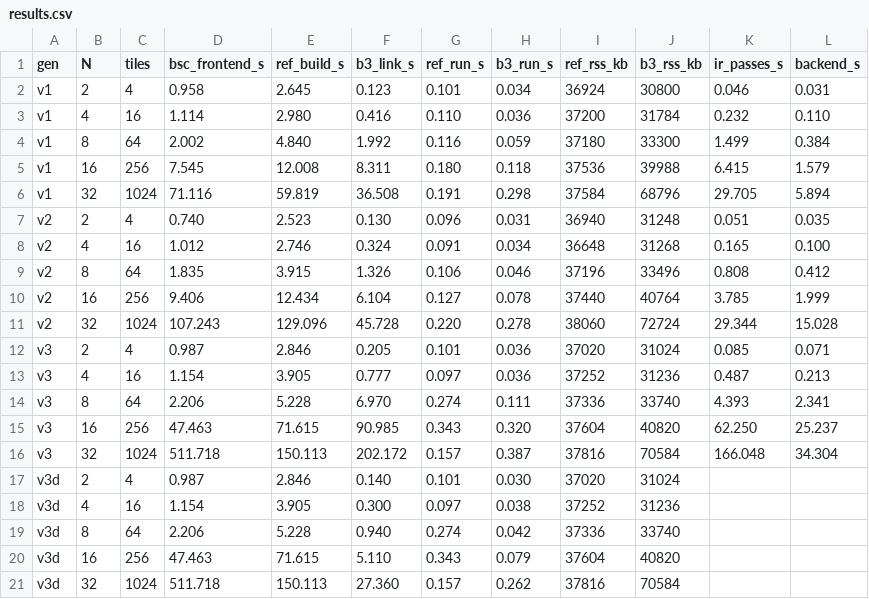
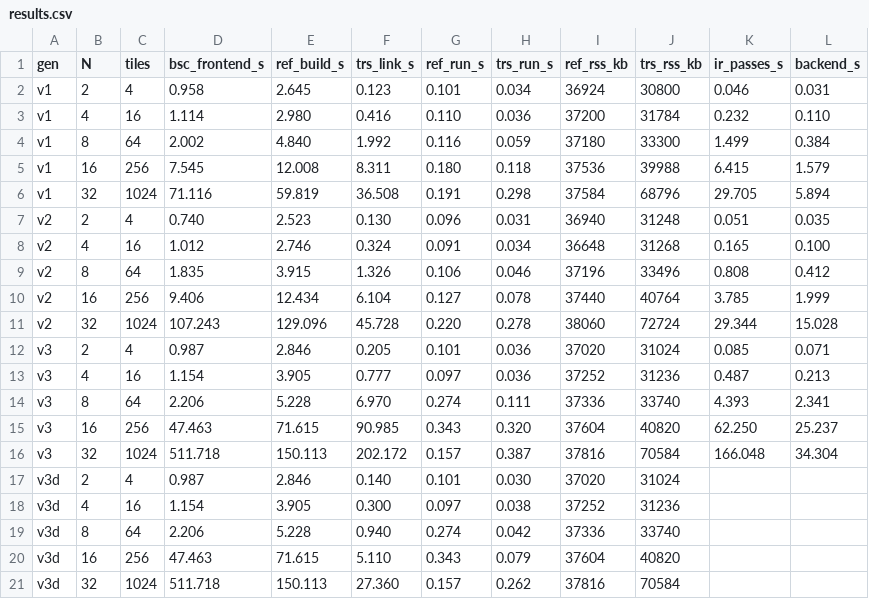
Before and after one commit to nanavati/bsc, a CSV file: src/trs/bench/grid/results.csv, drawn as a sheet.

```diff
--- a/src/trs/bench/grid/results.csv
+++ b/src/trs/bench/grid/results.csv
@@ -1,2 +1,2 @@
-gen,N,tiles,bsc_frontend_s,ref_build_s,b3_link_s,ref_run_s,b3_run_s,ref_rss_kb,b3_rss_kb,ir_passes_s,backend_s
+gen,N,tiles,bsc_frontend_s,ref_build_s,trs_link_s,ref_run_s,trs_run_s,ref_rss_kb,trs_rss_kb,ir_passes_s,backend_s
 v1,2,4,0.958,2.645,0.123,0.101,0.034,36924,30800,0.046,0.031
```
Also changed, not shown: 13 other files.
